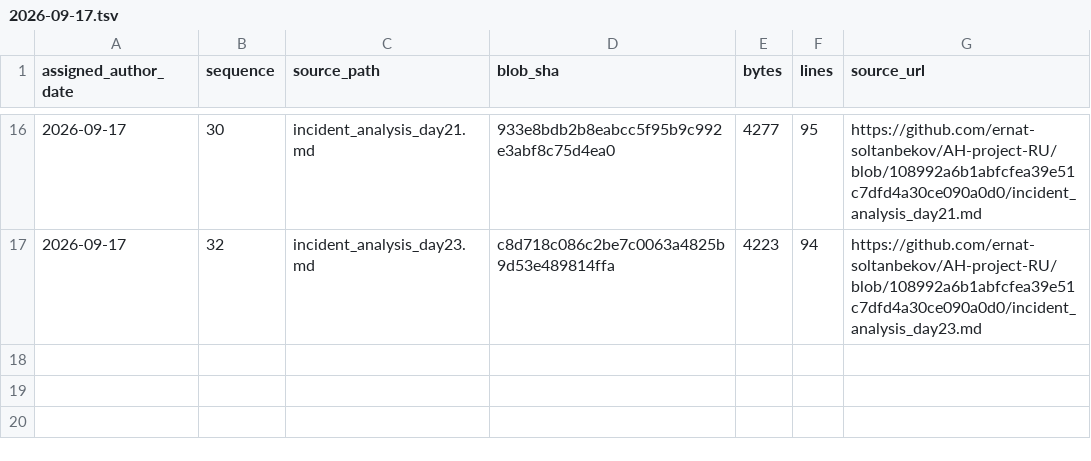
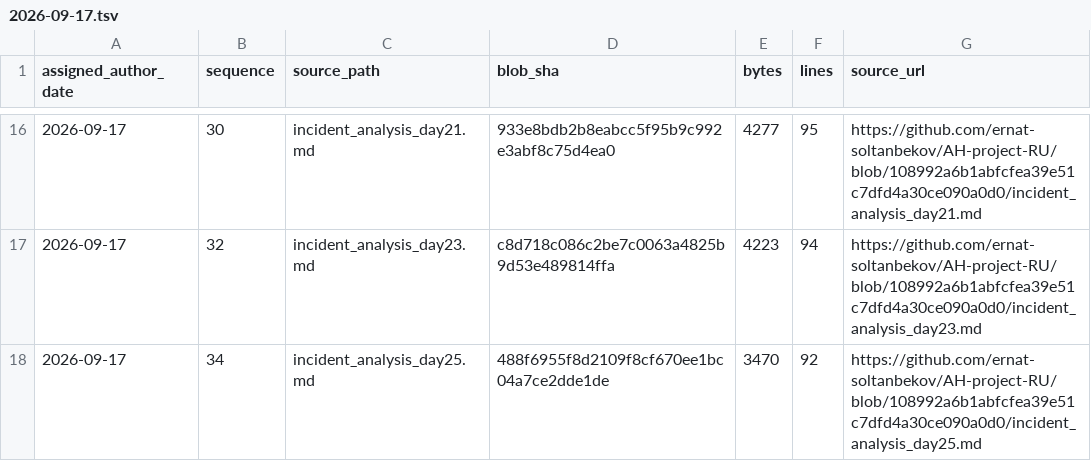
Before and after one commit to GhostOfAstana/AH-project-RU, a TSV file: source-catalog-2026-09-30/daily/2026-09-17.tsv, drawn as a sheet; only a part is shown, gaps mark what is left out.

Commit message:
catalog: add source metadata for 2026-09-17 #34 (backfill generated 2026-09-30)

```diff
--- a/source-catalog-2026-09-30/daily/2026-09-17.tsv
+++ b/source-catalog-2026-09-30/daily/2026-09-17.tsv
@@ -17 +17,2 @@ assigned_author_date	sequence	source_path	blob_sha	bytes	lines	source_url
 2026-09-17	32	incident_analysis_day23.md	c8d718c086c2be7c0063a4825b9d53e489814ffa	4223	94	https://github.com/ernat-soltanbekov/AH-project-RU/blob/108992a6b1abfcfea39e51c7dfd4a30ce090a0d0/incident_analysis_day23.md
+2026-09-17	34	incident_analysis_day25.md	488f6955f8d2109f8cf670ee1bc04a7ce2dde1de	3470	92	https://github.com/ernat-soltanbekov/AH-project-RU/blob/108992a6b1abfcfea39e51c7dfd4a30ce090a0d0/incident_analysis_day25.md
```
